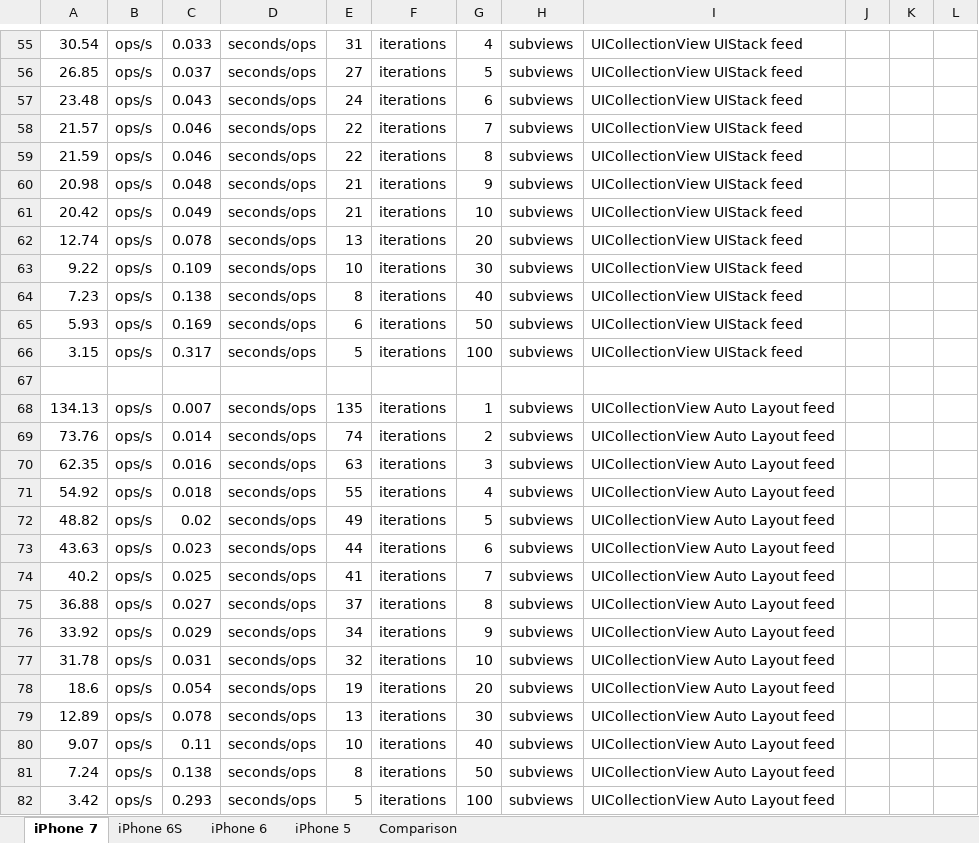
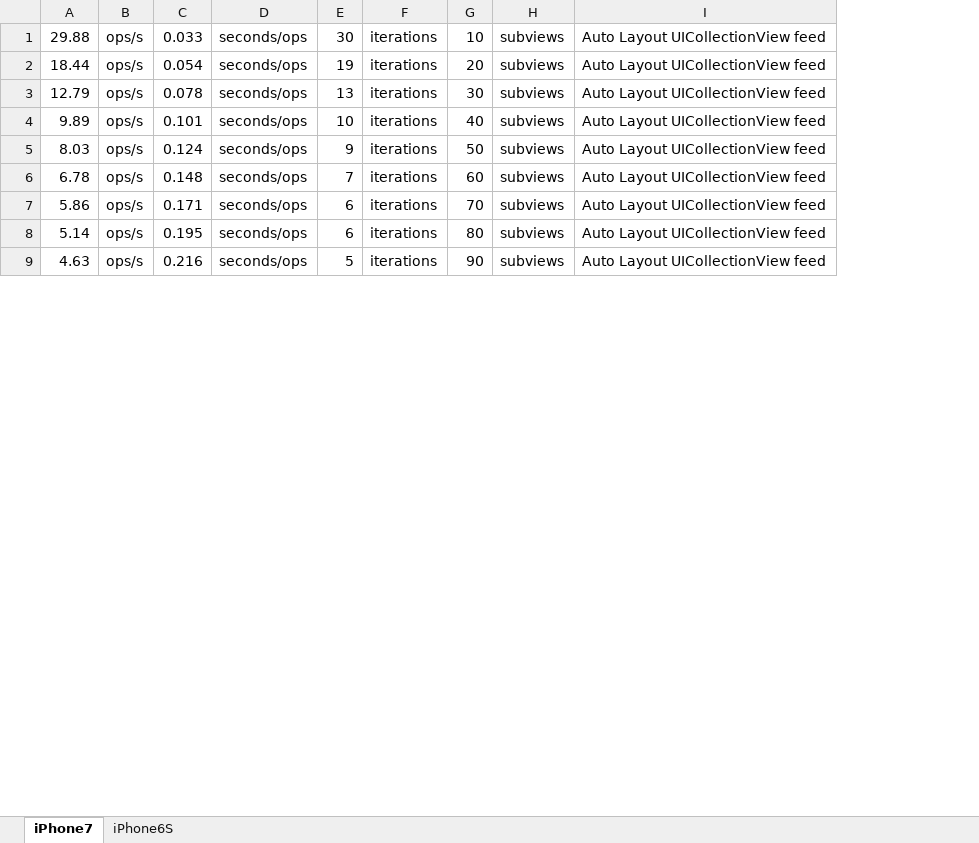
Before and after one commit to layoutBox/LayoutFrameworkBenchmark, an Excel workbook: docs_markdown/benchmark.xlsx, sheet iPhone7, drawn as a sheet; only a part is shown, gaps mark what is left out; values as stored, in another font and other column widths than the file's, no borders; charts and pictures not drawn; removed rows and columns are numbered as before the commit, all else as after; the diff covers the shown part only; the diff names each change by its address in the sheet, - before the commit and + after, or states it on an @@ line.

```diff
--- a/docs_markdown/benchmark.xlsx (sheet iPhone7)
+++ b/docs_markdown/benchmark.xlsx (sheet iPhone7)
-sheet tab: iPhone 7
+sheet tab: iPhone7
-sheet tab: iPhone 5
+sheet tab: iPhone6S
-sheet tab: iPhone 6S
-sheet tab: iPhone 6
-sheet tab: Comparison
-column A, row 55: 30.54; rows 78-82: 18.6 | 12.89 | 9.07 | 7.24 | 3.42
+column A, rows 1-5: 29.88 | 18.44 | 12.79 | 9.89 | 8.03; row 9: 4.63
-column I, row 55: UICollectionView UIStack feed; rows 78-82: all UICollectionView Auto Layout feed
-column J, empty
-column K, empty
-column L, empty
+column I, rows 1-5: all Auto Layout UICollectionView feed; row 9: Auto Layout UICollectionView feed
-E1: 31
+E1: 30
-G1: 4
+G1: 10
-row 56: 26.85 | ops/s | 0.037 | seconds/ops | 27 | iterations | 5 | subviews | UICollectionView UIStack feed
-row 57: 23.48 | ops/s | 0.043 | seconds/ops | 24 | iterations | 6 | subviews | UICollectionView UIStack feed
-row 58: 21.57 | ops/s | 0.046 | seconds/ops | 22 | iterations | 7 | subviews | UICollectionView UIStack feed
-row 59: 21.59 | ops/s | 0.046 | seconds/ops | 22 | iterations | 8 | subviews | UICollectionView UIStack feed
-row 60: 20.98 | ops/s | 0.048 | seconds/ops | 21 | iterations | 9 | subviews | UICollectionView UIStack feed
-row 61: 20.42 | ops/s | 0.049 | seconds/ops | 21 | iterations | 10 | subviews | UICollectionView UIStack feed
-row 62: 12.74 | ops/s | 0.078 | seconds/ops | 13 | iterations | 20 | subviews | UICollectionView UIStack feed
-row 63: 9.22 | ops/s | 0.109 | seconds/ops | 10 | iterations | 30 | subviews | UICollectionView UIStack feed
-row 64: 7.23 | ops/s | 0.138 | seconds/ops | 8 | iterations | 40 | subviews | UICollectionView UIStack feed
-row 65: 5.93 | ops/s | 0.169 | seconds/ops | 6 | iterations | 50 | subviews | UICollectionView UIStack feed
-row 66: 3.15 | ops/s | 0.317 | seconds/ops | 5 | iterations | 100 | subviews | UICollectionView UIStack feed
-row 67: (empty)
-row 68: 134.13 | ops/s | 0.007 | seconds/ops | 135 | iterations | 1 | subviews | UICollectionView Auto Layout feed
-row 69: 73.76 | ops/s | 0.014 | seconds/ops | 74 | iterations | 2 | subviews | UICollectionView Auto Layout feed
-row 70: 62.35 | ops/s | 0.016 | seconds/ops | 63 | iterations | 3 | subviews | UICollectionView Auto Layout feed
-row 71: 54.92 | ops/s | 0.018 | seconds/ops | 55 | iterations | 4 | subviews | UICollectionView Auto Layout feed
-row 72: 48.82 | ops/s | 0.02 | seconds/ops | 49 | iterations | 5 | subviews | UICollectionView Auto Layout feed
-row 73: 43.63 | ops/s | 0.023 | seconds/ops | 44 | iterations | 6 | subviews | UICollectionView Auto Layout feed
-row 74: 40.2 | ops/s | 0.025 | seconds/ops | 41 | iterations | 7 | subviews | UICollectionView Auto Layout feed
-row 75: 36.88 | ops/s | 0.027 | seconds/ops | 37 | iterations | 8 | subviews | UICollectionView Auto Layout feed
-row 76: 33.92 | ops/s | 0.029 | seconds/ops | 34 | iterations | 9 | subviews | UICollectionView Auto Layout feed
-row 77: 31.78 | ops/s | 0.031 | seconds/ops | 32 | iterations | 10 | subviews | UICollectionView Auto Layout feed
-C4: 0.11
+C4: 0.101
-C5: 0.138
+C5: 0.124
-E5: 8
+E5: 9
+row 6: 6.78 | ops/s | 0.148 | seconds/ops | 7 | iterations | 60 | subviews | Auto Layout UICollectionView feed
+row 7: 5.86 | ops/s | 0.171 | seconds/ops | 6 | iterations | 70 | subviews | Auto Layout UICollectionView feed
+row 8: 5.14 | ops/s | 0.195 | seconds/ops | 6 | iterations | 80 | subviews | Auto Layout UICollectionView feed
-C9: 0.293
+C9: 0.216
-G9: 100
+G9: 90
```
Also changed, not shown: 2 added rows, 69 removed rows and 121 edited cells elsewhere in this sheet, sheet iPhone6S, charts or pictures, 6 other files.
